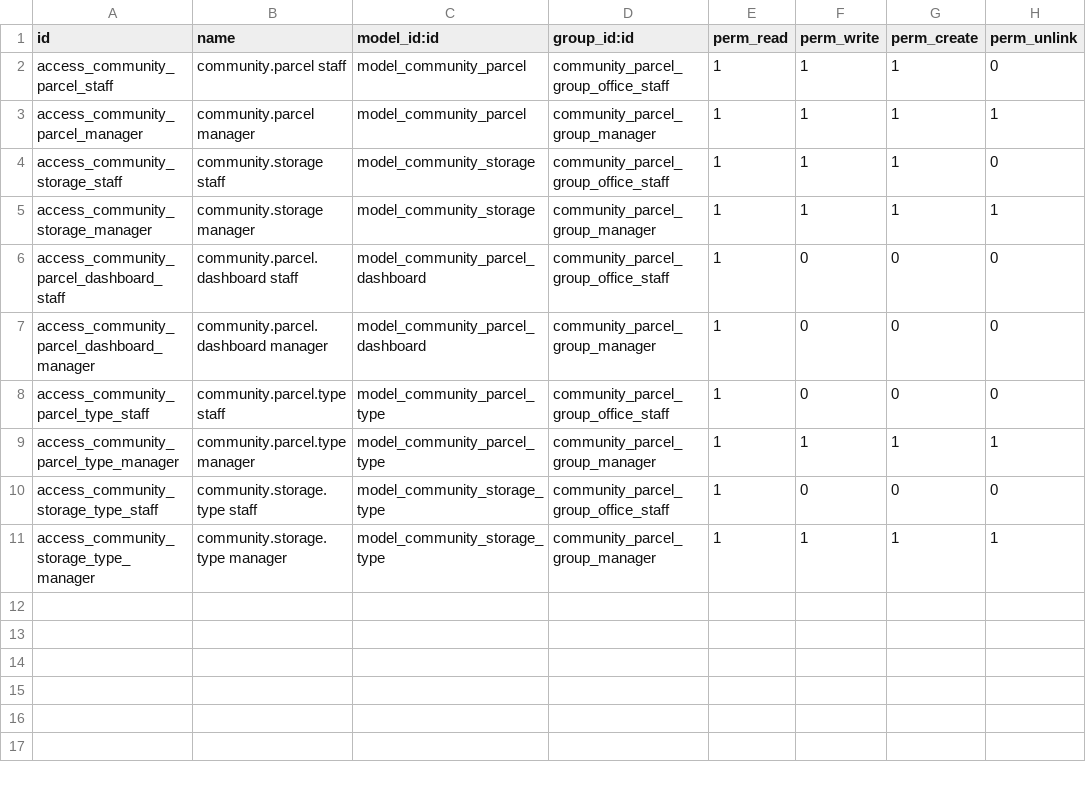
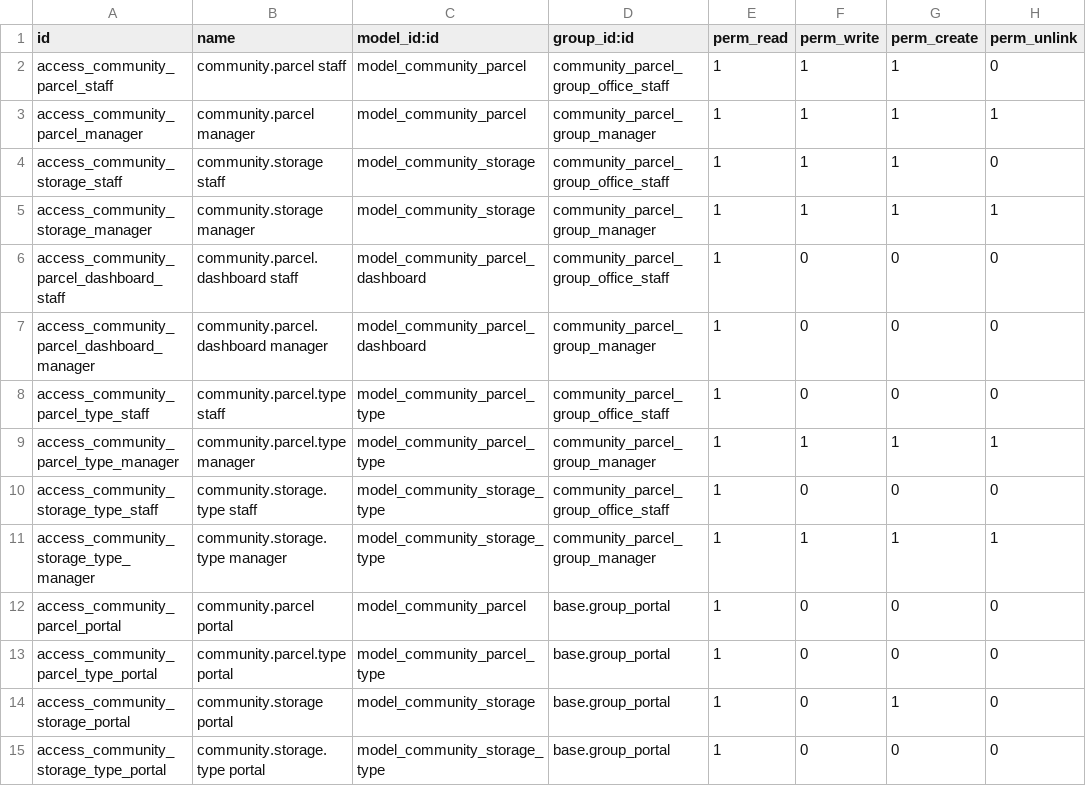
Before and after one commit to WOOWTECH/Woow_odoo_community_package, a CSV file: addons/community_parcel/security/ir.model.access.csv, drawn as a sheet; the diff names each change by its address in the sheet, - before the commit and + after, or states it on an @@ line.

```diff
--- a/addons/community_parcel/security/ir.model.access.csv
+++ b/addons/community_parcel/security/ir.model.access.csv
+row 12: access_community_parcel_portal | community.parcel portal | model_community_parcel | base.group_portal | 1 | 0 | 0 | 0
+row 13: access_community_parcel_type_portal | community.parcel.type portal | model_community_parcel_type | base.group_portal | 1 | 0 | 0 | 0
+row 14: access_community_storage_portal | community.storage portal | model_community_storage | base.group_portal | 1 | 0 | 1 | 0
+row 15: access_community_storage_type_portal | community.storage.type portal | model_community_storage_type | base.group_portal | 1 | 0 | 0 | 0
```
Also changed, not shown: 40 other files.
